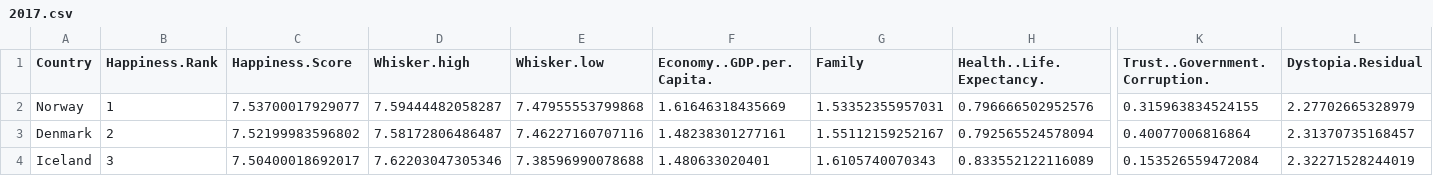
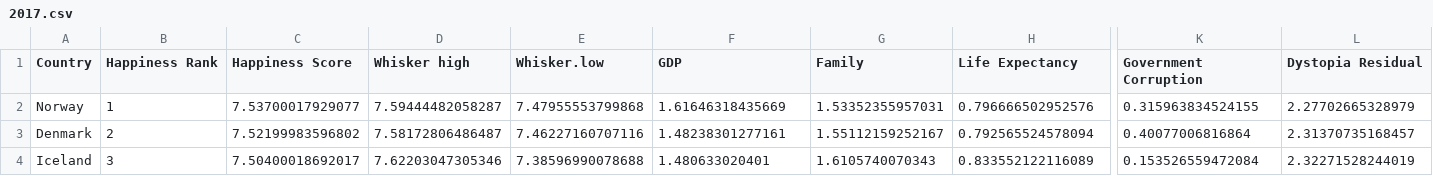
Before and after one commit to hannahestauss/Happiness-Analysis-Vis, a CSV file: 2017.csv, drawn as a sheet; only a part is shown, gaps mark what is left out; the diff names each change by its address in the sheet, - before the commit and + after, or states it on an @@ line.

Commit message:
Update 2017.csv
Signed-off-by: hannahestauss <102190294+hannahestauss@users.noreply.github.com>

```diff
--- a/2017.csv
+++ b/2017.csv
-B1: Happiness.Rank
+B1: Happiness Rank
-C1: Happiness.Score
+C1: Happiness Score
-D1: Whisker.high
+D1: Whisker high
-F1: Economy..GDP.per.Capita.
+F1: GDP
-H1: Health..Life.Expectancy.
+H1: Life Expectancy
-K1: Trust..Government.Corruption.
+K1: Government Corruption
-L1: Dystopia.Residual
+L1: Dystopia Residual
```
